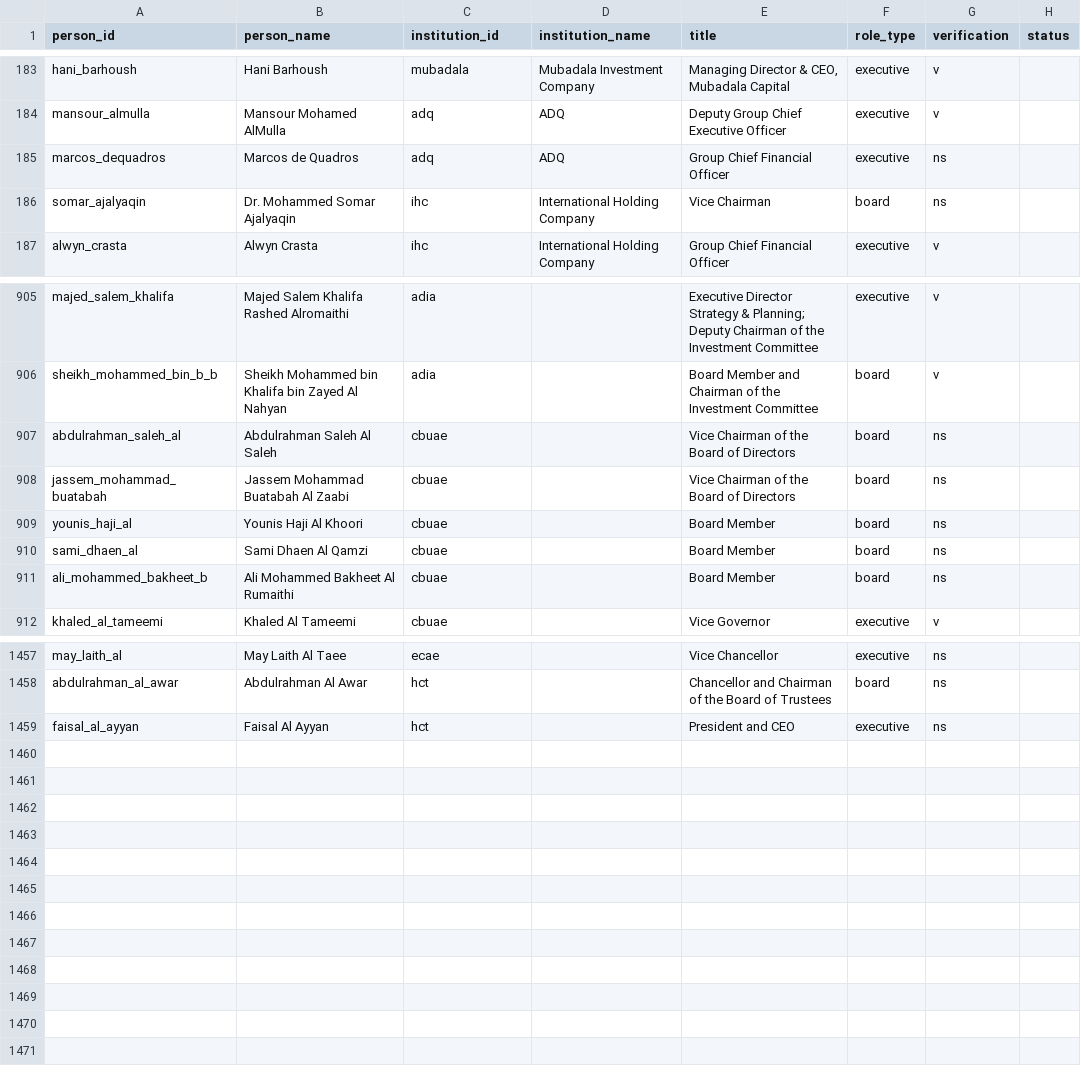
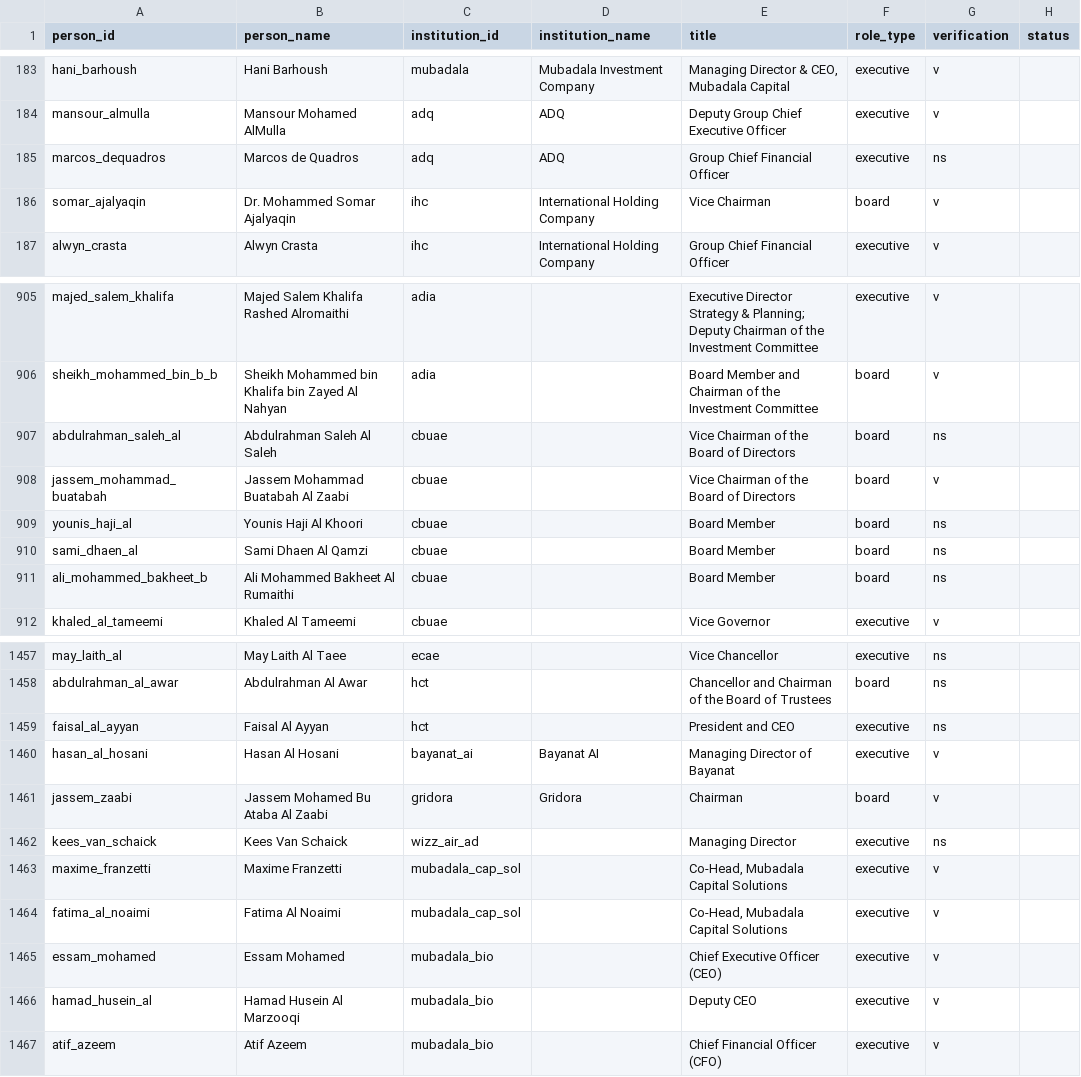
Before and after one commit to qizhangumich/power_network, a CSV file: data/roles.csv, drawn as a sheet; only a part is shown, gaps mark what is left out.

```diff
--- a/data/roles.csv
+++ b/data/roles.csv
@@ -185,3 +185,3 @@ mansour_almulla,Mansour Mohamed AlMulla,adq,ADQ,Deputy Group Chief Executive Off
 marcos_dequadros,Marcos de Quadros,adq,ADQ,Group Chief Financial Officer,executive,ns,
-somar_ajalyaqin,Dr. Mohammed Somar Ajalyaqin,ihc,International Holding Company,Vice Chairman,board,ns,
+somar_ajalyaqin,Dr. Mohammed Somar Ajalyaqin,ihc,International Holding Company,Vice Chairman,board,v,
 alwyn_crasta,Alwyn Crasta,ihc,International Holding Company,Group Chief Financial Officer,executive,v,
@@ -907,3 +907,3 @@ sheikh_mohammed_bin_b_b,Sheikh Mohammed bin Khalifa bin Zayed Al Nahyan,adia,,Bo
 abdulrahman_saleh_al,Abdulrahman Saleh Al Saleh,cbuae,,Vice Chairman of the Board of Directors,board,ns,
-jassem_mohammad_buatabah,Jassem Mohammad Buatabah Al Zaabi,cbuae,,Vice Chairman of the Board of Directors,board,ns,
+jassem_mohammad_buatabah,Jassem Mohammad Buatabah Al Zaabi,cbuae,,Vice Chairman of the Board of Directors,board,v,
 younis_haji_al,Younis Haji Al Khoori,cbuae,,Board Member,board,ns,
@@ -1459 +1459,9 @@ abdulrahman_al_awar,Abdulrahman Al Awar,hct,,Chancellor and Chairman of the Boar
 faisal_al_ayyan,Faisal Al Ayyan,hct,,President and CEO,executive,ns
+hasan_al_hosani,Hasan Al Hosani,bayanat_ai,Bayanat AI,Managing Director of Bayanat,executive,v,
+jassem_zaabi,Jassem Mohamed Bu Ataba Al Zaabi,gridora,Gridora,Chairman,board,v,
+kees_van_schaick,Kees Van Schaick,wizz_air_ad,,Managing Director,executive,ns
+maxime_franzetti,Maxime Franzetti,mubadala_cap_sol,,"Co-Head, Mubadala Capital Solutions",executive,v
+fatima_al_noaimi,Fatima Al Noaimi,mubadala_cap_sol,,"Co-Head, Mubadala Capital Solutions",executive,v
+essam_mohamed,Essam Mohamed,mubadala_bio,,Chief Executive Officer (CEO),executive,v
+hamad_husein_al,Hamad Husein Al Marzooqi,mubadala_bio,,Deputy CEO,executive,v
+atif_azeem,Atif Azeem,mubadala_bio,,Chief Financial Officer (CFO),executive,v
```
Also changed, not shown: data/aka.csv, data/backfill_queue.csv, 24 other files.
